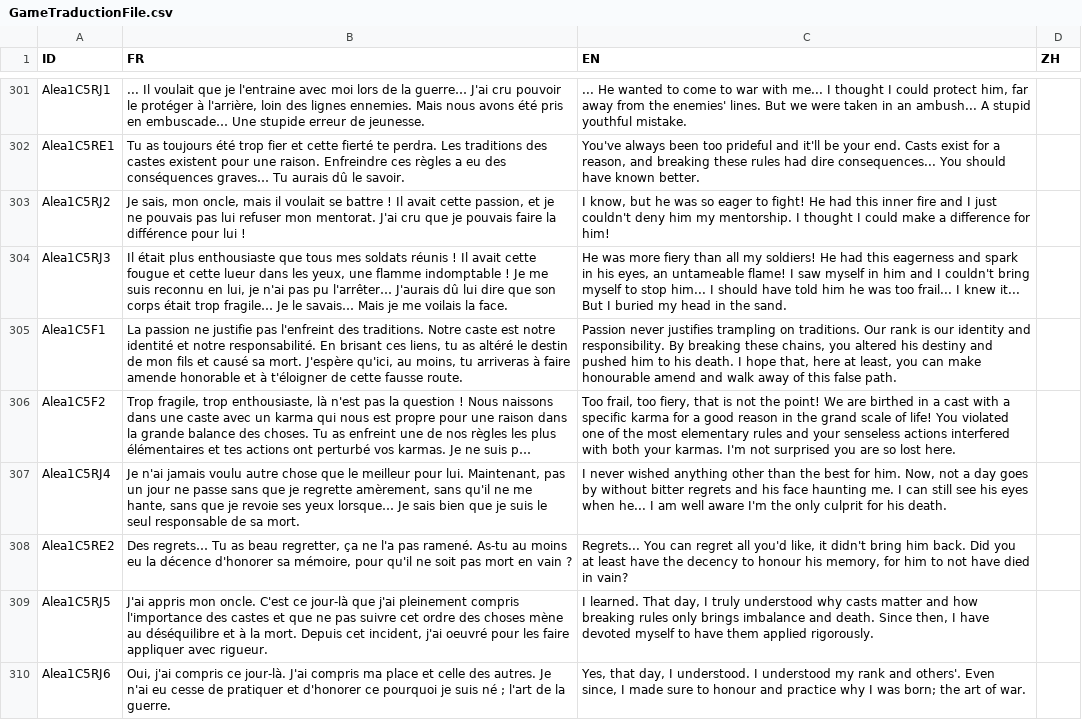
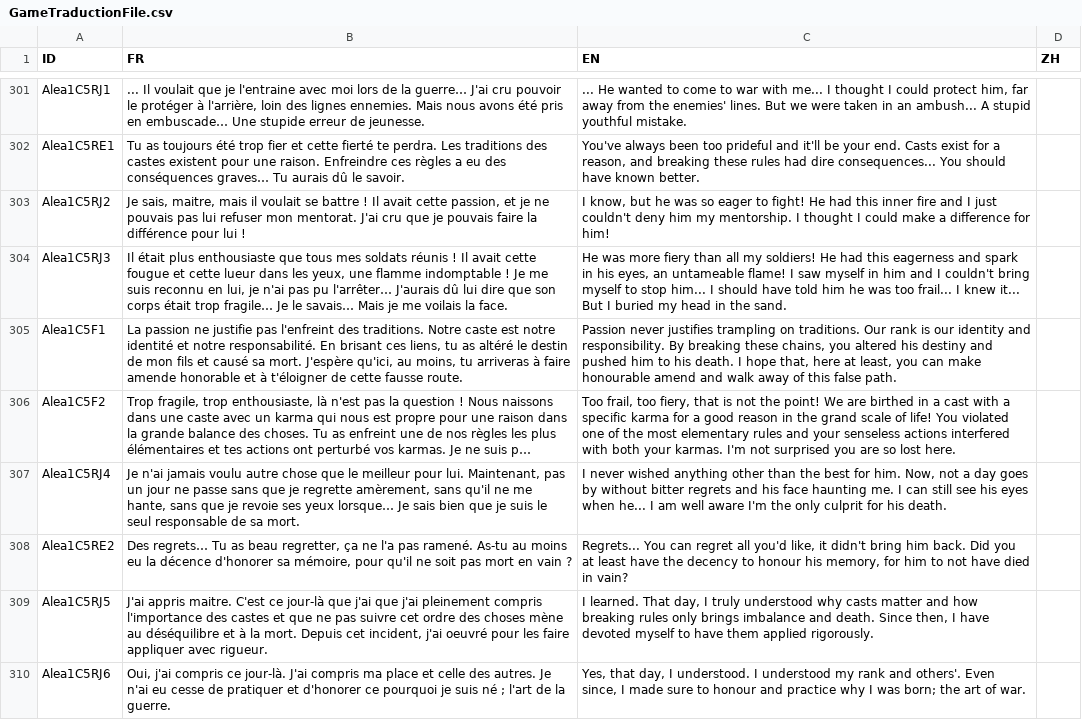
Before and after one commit to faresBelmadi/GF, a CSV file: Assets/StreamingAssets/Traduction/GameTraductionFile.csv, drawn as a sheet; only a part is shown, gaps mark what is left out; long unchanged cells end in ….

```diff
--- a/Assets/StreamingAssets/Traduction/GameTraductionFile.csv
+++ b/Assets/StreamingAssets/Traduction/GameTraductionFile.csv
@@ -341,3 +341,3 @@ Alea1C5RJ1;... Il voulait que je l'entraine avec moi lors de la guerre… J'ai c
 Alea1C5RE1;Tu as toujours été trop fier et cette fierté te perdra. Les traditions des castes existent pour une raison. Enfreindre ces règles a eu des conséquences graves… Tu aurais dû le savoir.;You've always been too prideful and it'll be your end. Casts exist for a reason, and breaking these rules had dire consequences... You should have known better. ;
-Alea1C5RJ2;Je sais, mon oncle, mais il voulait se battre ! Il avait cette passion, et je ne pouvais pas lui refuser mon mentorat. J'ai cru que je pouvais faire la différence pour lui !;I know, but he was so eager to fight! He had this inner fire and I just couldn't deny him my mentorship. I thought I could make a difference for him! ;
+Alea1C5RJ2;Je sais, maitre, mais il voulait se battre ! Il avait cette passion, et je ne pouvais pas lui refuser mon mentorat. J'ai cru que je pouvais faire la différence pour lui !;I know, but he was so eager to fight! He had this inner fire and I just couldn't deny him my mentorship. I thought I could make a difference for him! ;
 Alea1C5RJ3;Il était plus enthousiaste que tous mes soldats réunis ! Il avait cette fougue et cette lueur dans les yeux, une flamme indomptable ! Je me suis reconnu en lui, je n'ai pas pu l'arrêter… J'aurais dû lui dire que son corps était trop fragile… Je le savais… Mais je me voilais la face.;He was more fiery than all my soldiers! He had this eagerness and spark in his eyes, an untameable flame! I saw myself in him and I couldn't bring myself to stop him... I should have told him he was too frail... I knew it... But I buried my head in the sand. ;
@@ -347,3 +347,3 @@ Alea1C5RJ4;Je n'ai jamais voulu autre chose que le meilleur pour lui. Maintenant
 Alea1C5RE2;Des regrets… Tu as beau regretter, ça ne l'a pas ramené. As-tu au moins eu la décence d'honorer sa mémoire, pour qu'il ne soit pas mort en vain ?;Regrets... You can regret all you'd like, it didn't bring him back. Did you at least have the decency to honour his memory, for him to not have died in vain?;
-Alea1C5RJ5;J'ai appris mon oncle. C'est ce jour-là que j'ai pleinement compris l'importance des castes et que ne pas suivre cet ordre des choses mène au déséquilibre et à la mort. Depuis cet incident, j'ai oeuvré pour les faire appliquer avec rigueur. ;I learned. That day, I truly understood why casts matter and how breaking rules only brings imbalance and death. Since then, I have devoted myself to have them applied rigorously. ;
+Alea1C5RJ5;J'ai appris maitre. C'est ce jour-là que j'ai que j'ai pleinement compris l'importance des castes et que ne pas suivre cet ordre des choses mène au déséquilibre et à la mort. Depuis cet incident, j'ai oeuvré pour les faire appliquer avec rigueur. ;I learned. That day, I truly understood why casts matter and how breaking rules only brings imbalance and death. Since then, I have devoted myself to have them applied rigorously. ;
 Alea1C5RJ6;"Oui, j'ai compris ce jour-là. J'ai compris ma place et celle des autres. Je n'ai eu cesse de pratiquer et d'honorer ce pourquoi je suis né ; l'art de la guerre.";"Yes, that day, I understood. I understood my rank and others'. Even since, I made sure to honour and practice why I was born; the art of war.";
```
Also changed, not shown: Assets/StreamingAssets/Traduction/CapaTraductionFile.csv, 1 other file.
